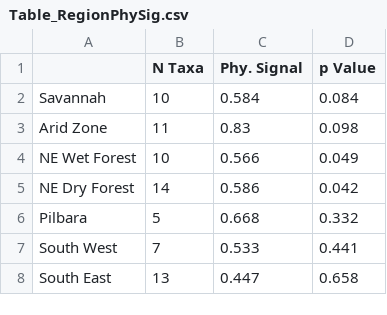
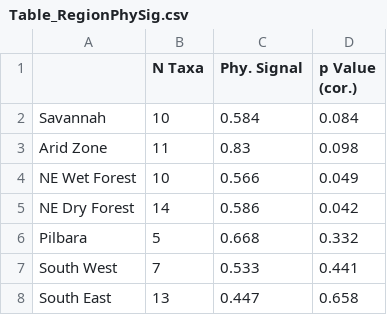
Before and after one commit to miracleray/eco-rodents, a CSV file: Data/Results/Table_RegionPhySig.csv, drawn as a sheet.

```diff
--- a/Data/Results/Table_RegionPhySig.csv
+++ b/Data/Results/Table_RegionPhySig.csv
@@ -1,2 +1,2 @@
-"","N Taxa","Phy. Signal","p Value"
+"","N Taxa","Phy. Signal","p Value (cor.)"
 "Savannah","10","0.584","0.084"
```
Also changed, not shown: 2 other files.
